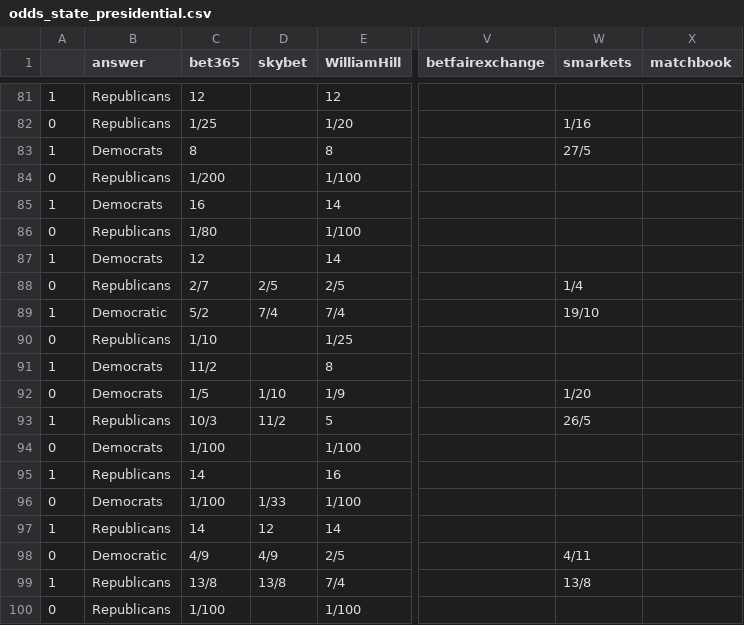
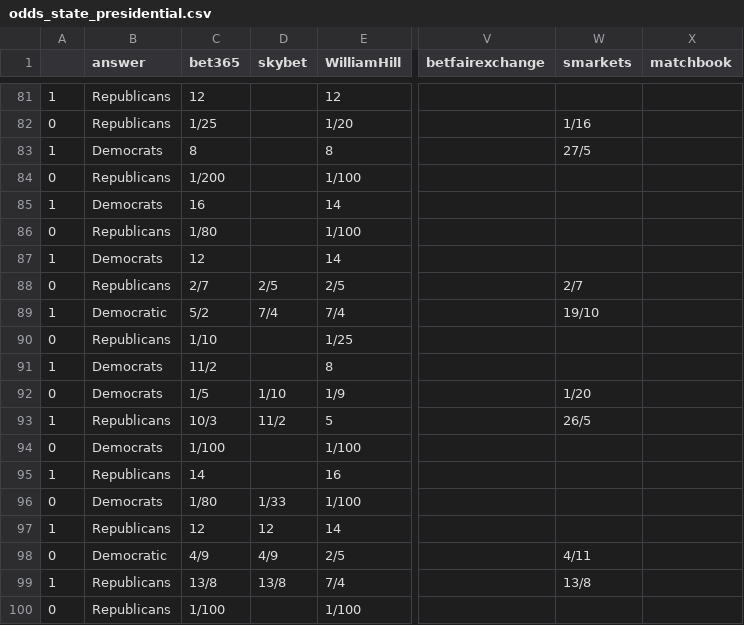
Before and after one commit to mickbransfield/predictit_538_odds, a CSV file: odds_state_presidential.csv, drawn as a sheet; only a part is shown, gaps mark what is left out; the diff covers the shown part only; the diff names each change by its address in the sheet, - before the commit and + after, or states it on an @@ line.

```diff
--- a/odds_state_presidential.csv
+++ b/odds_state_presidential.csv
-W88 (smarkets): 1/4
+W88 (smarkets): 2/7
-C96 (bet365): 1/100
+C96 (bet365): 1/80
-C97 (bet365): 14
+C97 (bet365): 12
```
Also changed, not shown: 14 edited cells elsewhere in this file.
